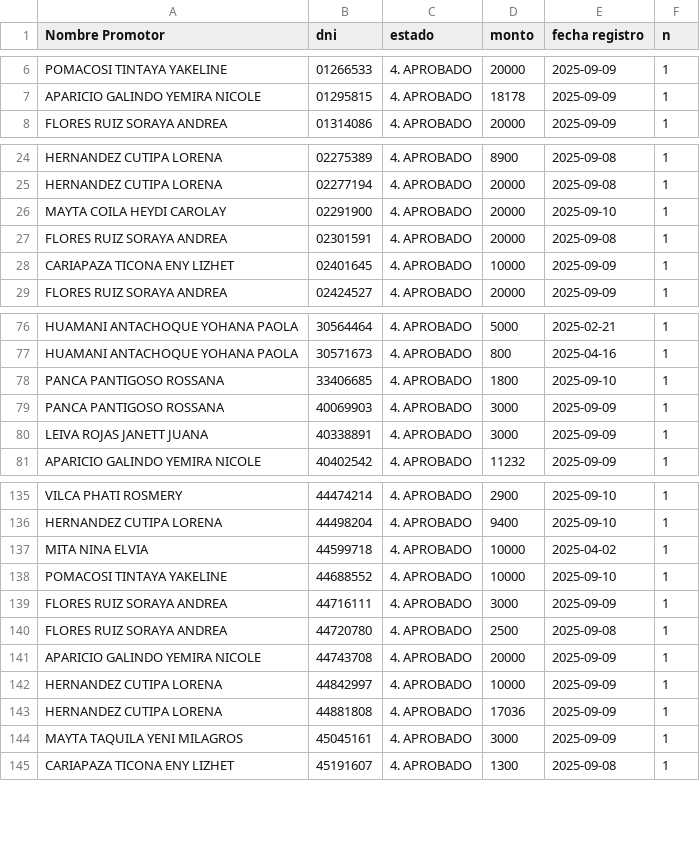
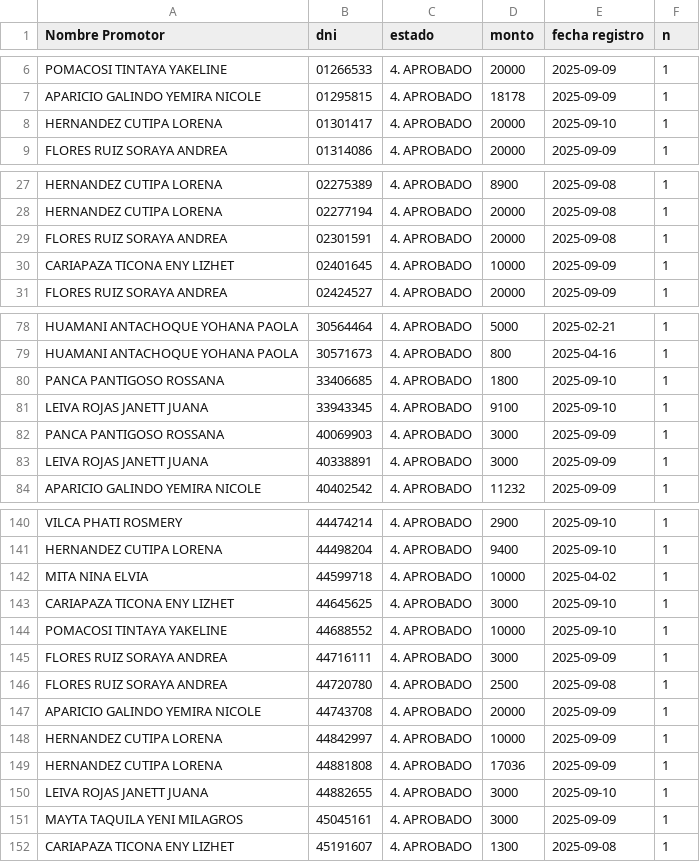
Before and after one commit to WFLAR0/reporte_online_s_bi, a CSV file: registros_aprobados.csv, drawn as a sheet; only a part is shown, gaps mark what is left out; removed rows and columns are numbered as before the commit, all else as after; the diff covers the shown part only; the diff names each change by its address in the sheet, - before the commit and + after, or states it on an @@ line.

Commit message:
Actualización de registros_aprobados.csv

```diff
--- a/registros_aprobados.csv
+++ b/registros_aprobados.csv
+row 8: HERNANDEZ CUTIPA LORENA | 01301417 | 4. APROBADO | 20000 | 2025-09-10 | 1
-row 26: MAYTA COILA HEYDI CAROLAY | 02291900 | 4. APROBADO | 20000 | 2025-09-10 | 1
+row 81: LEIVA ROJAS JANETT JUANA | 33943345 | 4. APROBADO | 9100 | 2025-09-10 | 1
+row 143: CARIAPAZA TICONA ENY LIZHET | 44645625 | 4. APROBADO | 3000 | 2025-09-10 | 1
+row 150: LEIVA ROJAS JANETT JUANA | 44882655 | 4. APROBADO | 3000 | 2025-09-10 | 1
```
Also changed, not shown: 17 added rows and 1 edited cell elsewhere in this file.
